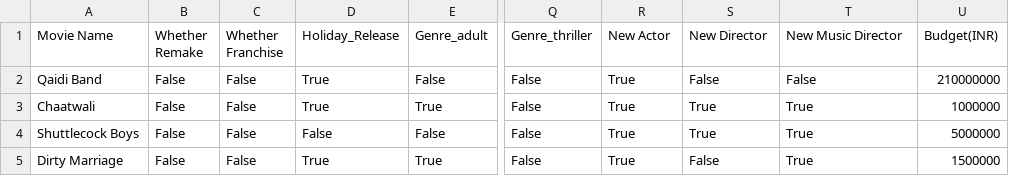
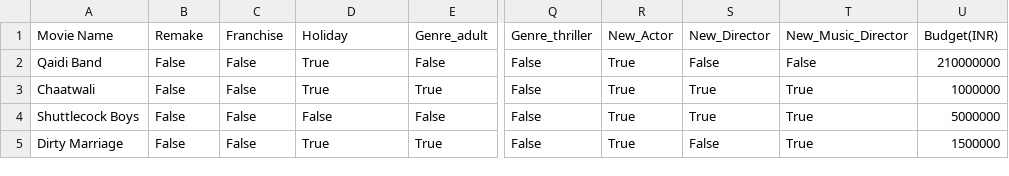
Before and after one commit to Chaos0Speed/IndianMovies, a CSV file: CleanedDataSet.csv, drawn as a sheet; only a part is shown, gaps mark what is left out; the diff names each change by its address in the sheet, - before the commit and + after, or states it on an @@ line.

```diff
--- a/CleanedDataSet.csv
+++ b/CleanedDataSet.csv
-B1: Whether Remake
+B1: Remake
-C1: Whether Franchise
+C1: Franchise
-D1: Holiday_Release
+D1: Holiday
-R1: New Actor
+R1: New_Actor
-S1: New Director
+S1: New_Director
-T1: New Music Director
+T1: New_Music_Director
```
Also changed, not shown: 14 other files.
